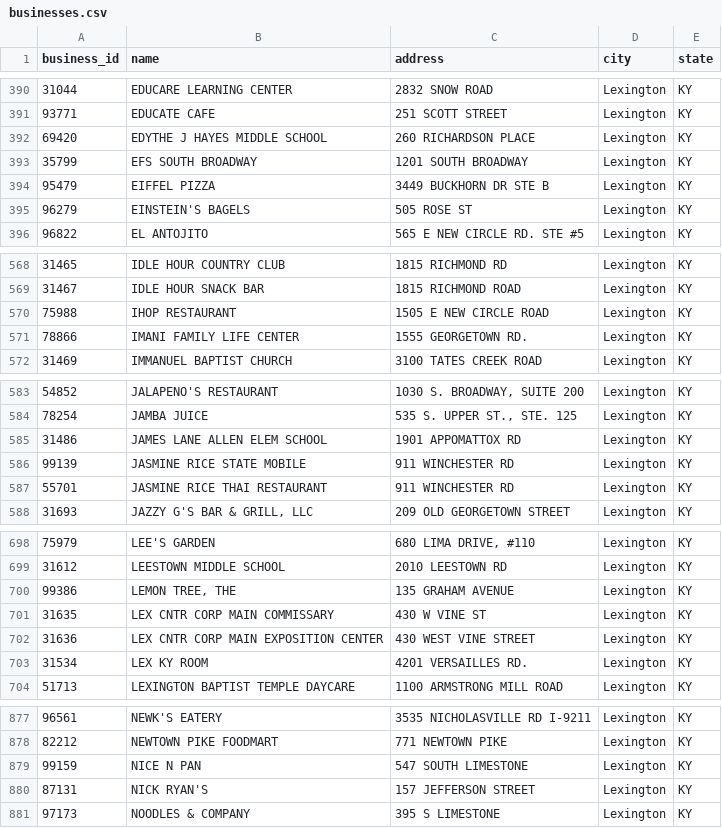
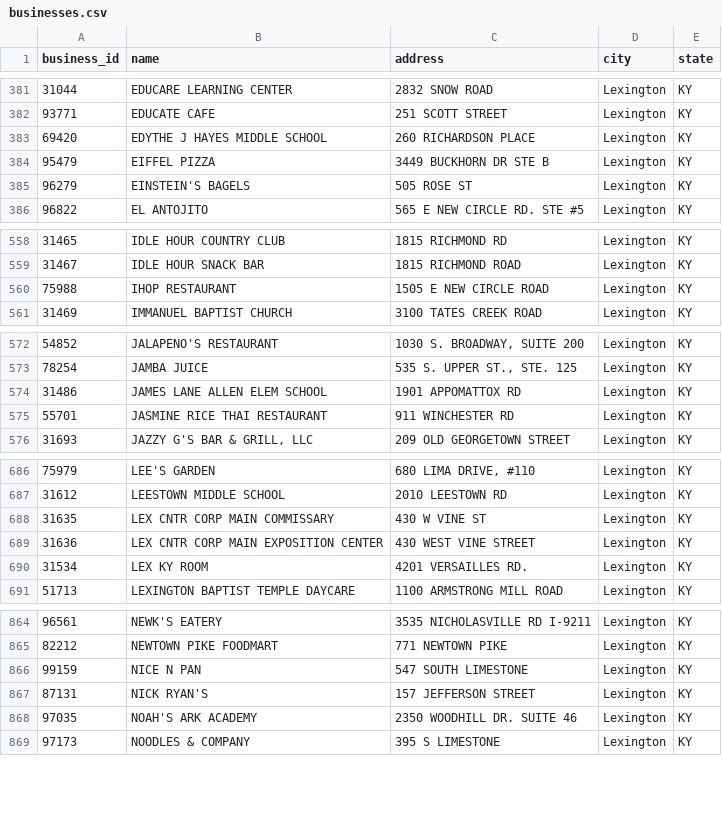
Before and after one commit to eeeschwartz/health-department-yelp-data, a CSV file: businesses.csv, drawn as a sheet; only a part is shown, gaps mark what is left out; removed rows and columns are numbered as before the commit, all else as after; the diff covers the shown part only; the diff names each change by its address in the sheet, - before the commit and + after, or states it on an @@ line.

```diff
--- a/businesses.csv
+++ b/businesses.csv
-row 393: 35799 | EFS SOUTH BROADWAY | 1201 SOUTH BROADWAY | Lexington | KY
-row 571: 78866 | IMANI FAMILY LIFE CENTER | 1555 GEORGETOWN RD. | Lexington | KY
-row 586: 99139 | JASMINE RICE STATE MOBILE | 911 WINCHESTER RD | Lexington | KY
-row 700: 99386 | LEMON TREE, THE | 135 GRAHAM AVENUE | Lexington | KY
+row 868: 97035 | NOAH'S ARK ACADEMY | 2350 WOODHILL DR. SUITE 46 | Lexington | KY
```
Also changed, not shown: 5 added rows, 18 removed rows and 1 edited cell elsewhere in this file, 5 other files.
